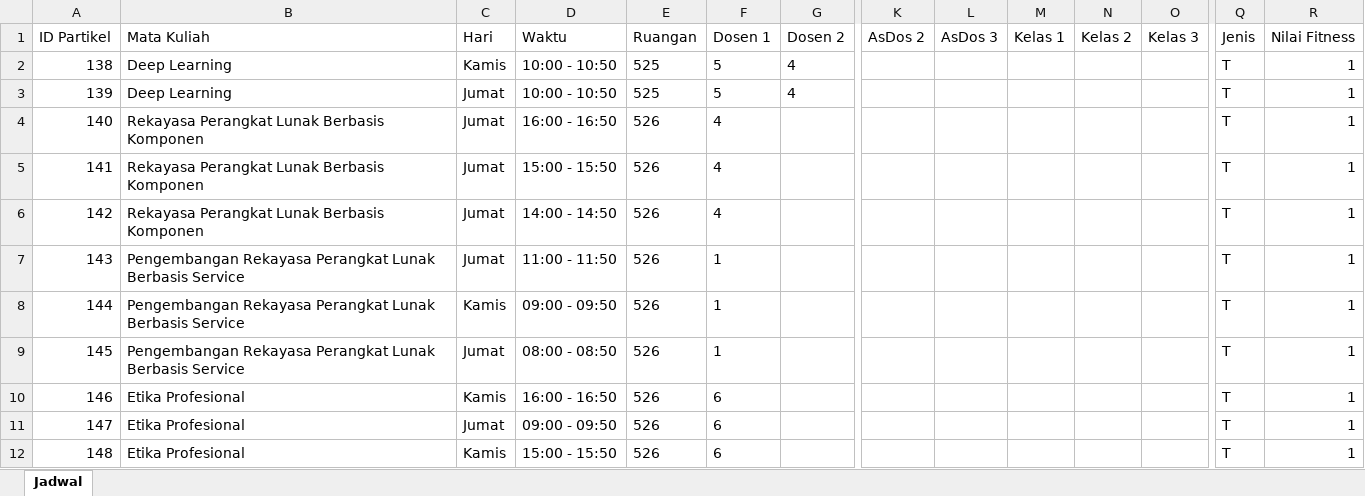
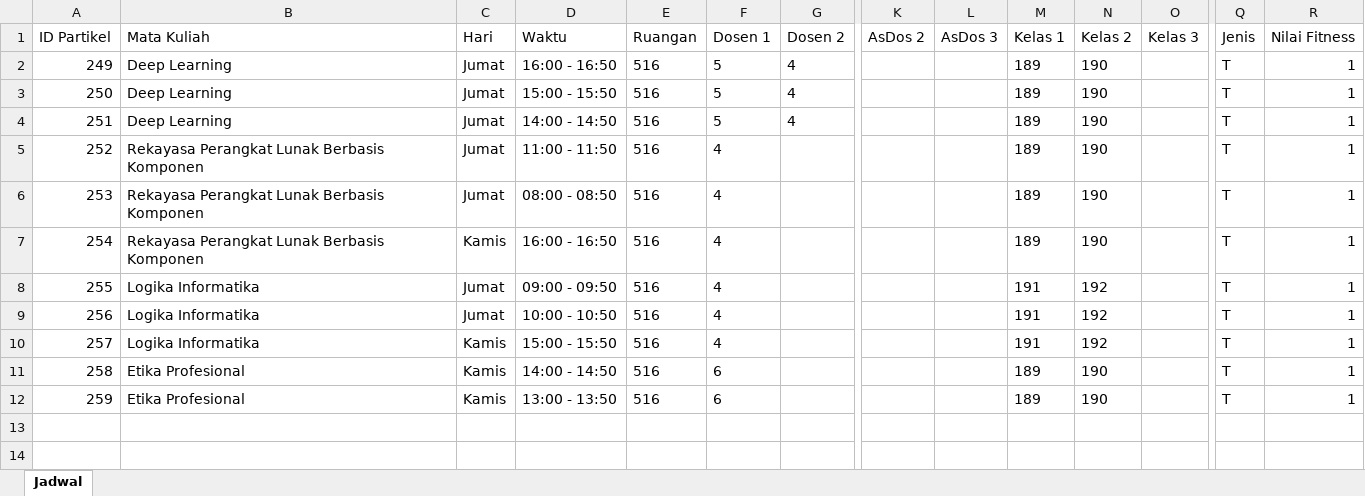
Before and after one commit to HendroPrabowo/PSOM-_Scheduling_Timetabling, an Excel workbook: myExcel.xlsx, sheet Jadwal, drawn as a sheet; only a part is shown, gaps mark what is left out; values as stored, in another font and other column widths than the file's, no borders; removed rows and columns are numbered as before the commit, all else as after; rows hold the shown columns only; the diff names each change by its address in the sheet, - before the commit and + after, or states it on an @@ line.

Commit message:
fungsi generate jadwal fix, mau ke generate per mahasiswa

```diff
--- a/myExcel.xlsx (sheet Jadwal)
+++ b/myExcel.xlsx (sheet Jadwal)
-A2 (ID Partikel): 138
+A2 (ID Partikel): 249
-C2 (Hari): Kamis
+C2 (Hari): Jumat
-D2 (Waktu): 10:00 - 10:50
+D2 (Waktu): 16:00 - 16:50
-E2:E3 (Ruangan): 525
+E2:E3 (Ruangan): 516
-M2:M3 (Kelas 1): (empty)
+M2:M3 (Kelas 1): 189
-N2:N3 (Kelas 2): (empty)
+N2:N3 (Kelas 2): 190
-A3 (ID Partikel): 139
+A3 (ID Partikel): 250
-D3 (Waktu): 10:00 - 10:50
+D3 (Waktu): 15:00 - 15:50
-row 4: 140 | Rekayasa Perangkat Lunak Berbasis Komponen | Jumat | 16:00 - 16:50 | 526 | 4 |  |  |  |  |  |  | T | 1
+row 4: 251 | Deep Learning | Jumat | 14:00 - 14:50 | 516 | 5 | 4 |  |  | 189 | 190 |  | T | 1
-A5 (ID Partikel): 141
+A5 (ID Partikel): 252
-D5 (Waktu): 15:00 - 15:50
+D5 (Waktu): 11:00 - 11:50
-E5:E6 (Ruangan): 526
+E5:E6 (Ruangan): 516
-M5:M6 (Kelas 1): (empty)
+M5:M6 (Kelas 1): 189
-N5:N6 (Kelas 2): (empty)
+N5:N6 (Kelas 2): 190
-A6 (ID Partikel): 142
+A6 (ID Partikel): 253
-D6 (Waktu): 14:00 - 14:50
+D6 (Waktu): 08:00 - 08:50
-row 7: 143 | Pengembangan Rekayasa Perangkat Lunak Berbasis Service | Jumat | 11:00 - 11:50 | 526 | 1 |  |  |  |  |  |  | T | 1
-row 8: 144 | Pengembangan Rekayasa Perangkat Lunak Berbasis Service | Kamis | 09:00 - 09:50 | 526 | 1 |  |  |  |  |  |  | T | 1
-row 9: 145 | Pengembangan Rekayasa Perangkat Lunak Berbasis Service | Jumat | 08:00 - 08:50 | 526 | 1 |  |  |  |  |  |  | T | 1
+row 7: 254 | Rekayasa Perangkat Lunak Berbasis Komponen | Kamis | 16:00 - 16:50 | 516 | 4 |  |  |  | 189 | 190 |  | T | 1
+row 8: 255 | Logika Informatika | Jumat | 09:00 - 09:50 | 516 | 4 |  |  |  | 191 | 192 |  | T | 1
+row 9: 256 | Logika Informatika | Jumat | 10:00 - 10:50 | 516 | 4 |  |  |  | 191 | 192 |  | T | 1
+row 10: 257 | Logika Informatika | Kamis | 15:00 - 15:50 | 516 | 4 |  |  |  | 191 | 192 |  | T | 1
-A11 (ID Partikel): 146
+A11 (ID Partikel): 258
-D11 (Waktu): 16:00 - 16:50
+D11 (Waktu): 14:00 - 14:50
-E11 (Ruangan): 526
+E11 (Ruangan): 516
-M11 (Kelas 1): (empty)
+M11 (Kelas 1): 189
-N11 (Kelas 2): (empty)
+N11 (Kelas 2): 190
-row 11: 147 | Etika Profesional | Jumat | 09:00 - 09:50 | 526 | 6 |  |  |  |  |  |  | T | 1
-A12 (ID Partikel): 148
+A12 (ID Partikel): 259
-D12 (Waktu): 15:00 - 15:50
+D12 (Waktu): 13:00 - 13:50
-E12 (Ruangan): 526
+E12 (Ruangan): 516
-M12 (Kelas 1): (empty)
+M12 (Kelas 1): 189
-N12 (Kelas 2): (empty)
+N12 (Kelas 2): 190
```
Also changed, not shown: 12 other files.
